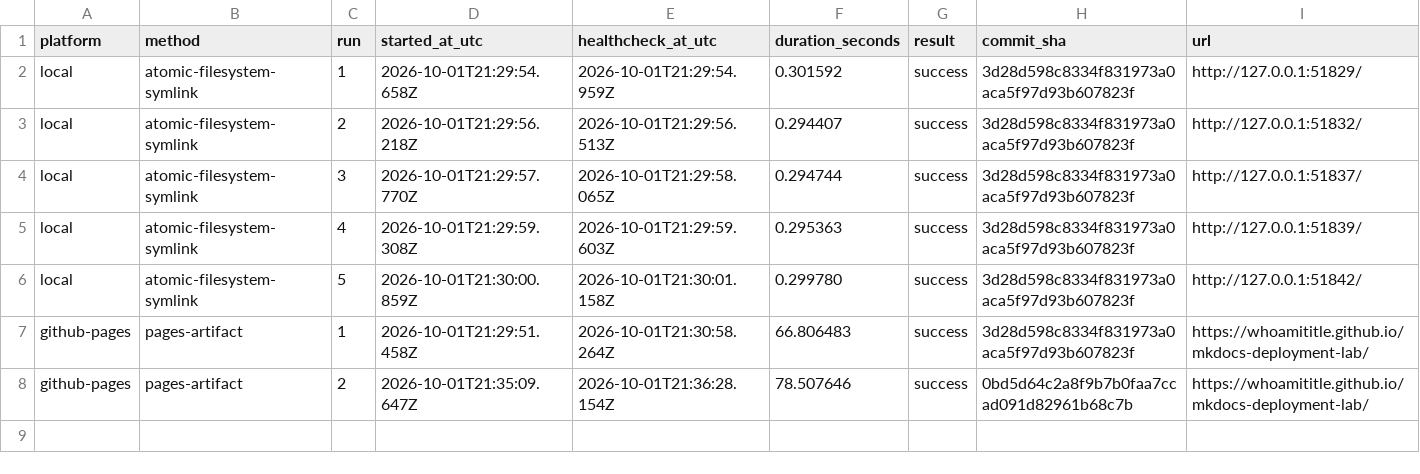
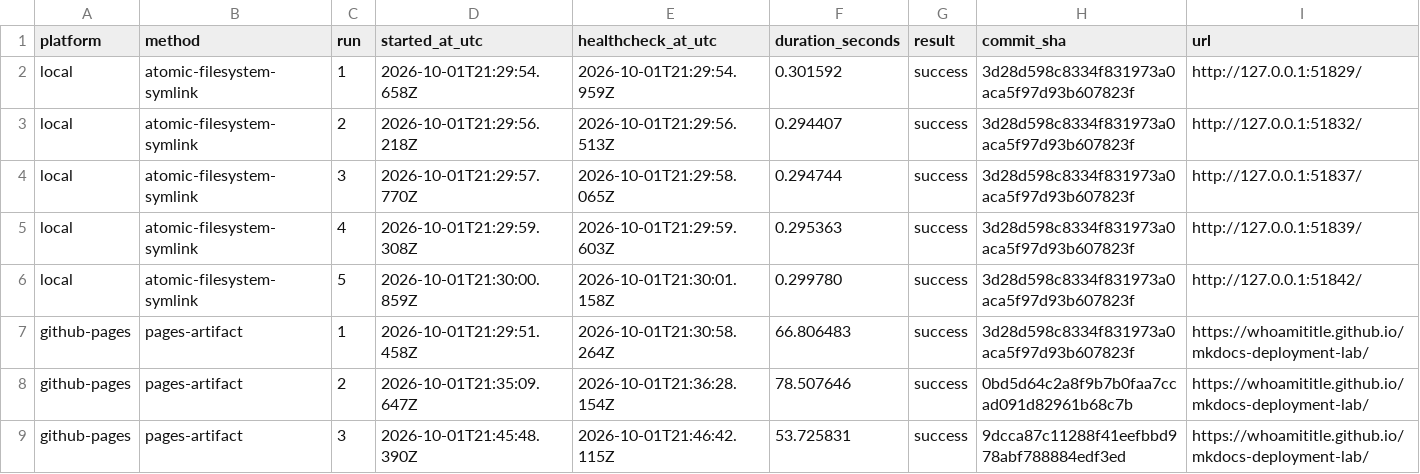
Before and after one commit to WhoamiTitle/mkdocs-deployment-lab, a CSV file: evidence/measurements/deployment-times.csv, drawn as a sheet; only a part is shown; rows hold the shown columns only; the diff names each change by its address in the sheet, - before the commit and + after, or states it on an @@ line.

```diff
--- a/evidence/measurements/deployment-times.csv
+++ b/evidence/measurements/deployment-times.csv
+row 9: github-pages | pages-artifact | 3 | 2026-10-01T21:45:48.390Z | 2026-10-01T21:46:42.115Z | 53.725831 | success | 9dcca87c11288f41eefbbd978abf788884edf3ed | https://whoamititle.github.io/mkdocs-deployment-lab/
```
Also changed, not shown: 4 other files.
